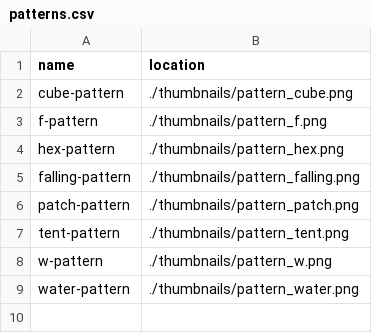
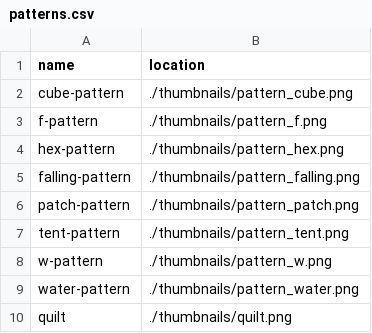
Before and after one commit to embaron/embaron.github.io, a CSV file: _data/patterns.csv, drawn as a sheet.

```diff
--- a/_data/patterns.csv
+++ b/_data/patterns.csv
@@ -9 +9,2 @@ w-pattern,./thumbnails/pattern_w.png
 water-pattern,./thumbnails/pattern_water.png
+quilt,./thumbnails/quilt.png
```
Also changed, not shown: _data/misc.csv, 38 other files.
